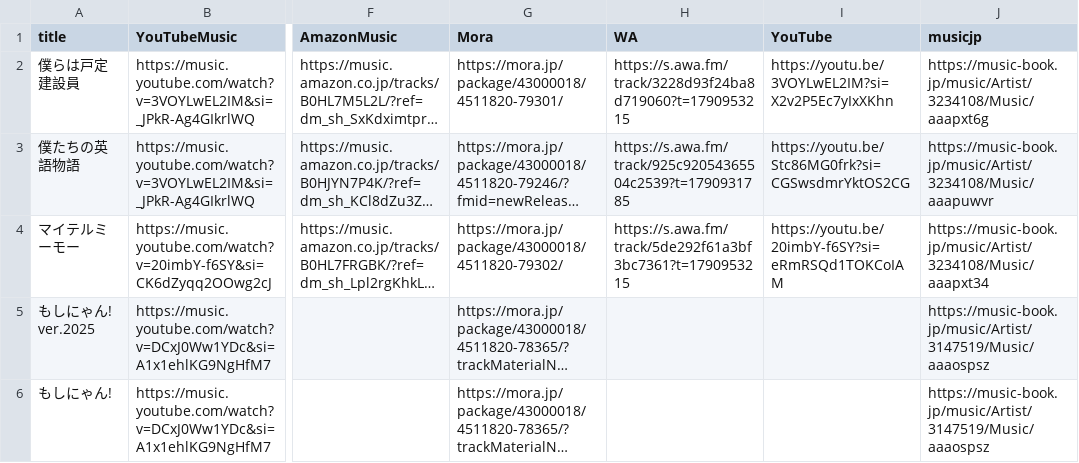
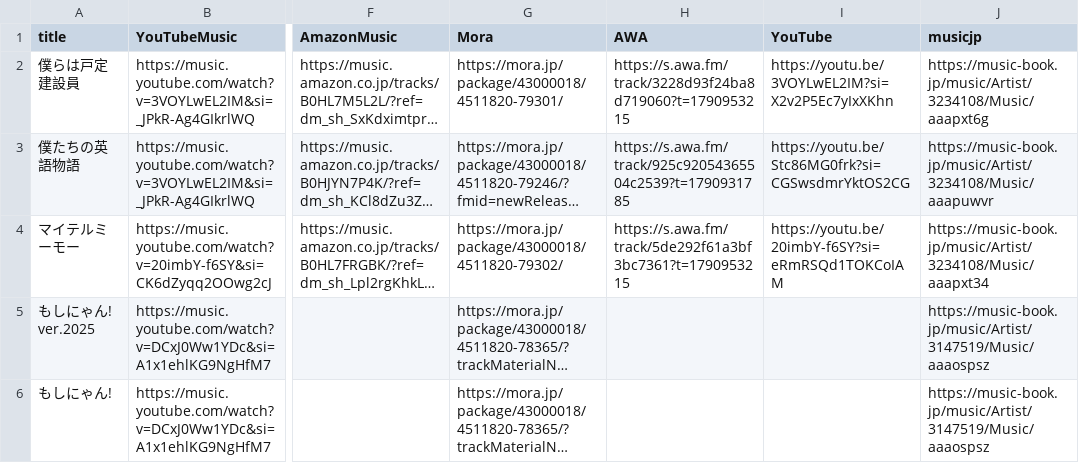
Before and after one commit to katsu1101/song-list-sites, a CSV file: public/streaming_list.csv, drawn as a sheet; only a part is shown, gaps mark what is left out; long unchanged cells end in …; the diff names each change by its address in the sheet, - before the commit and + after, or states it on an @@ line.

```diff
--- a/public/streaming_list.csv
+++ b/public/streaming_list.csv
-H1: WA
+H1: AWA
```
Also changed, not shown: 9 other files.
